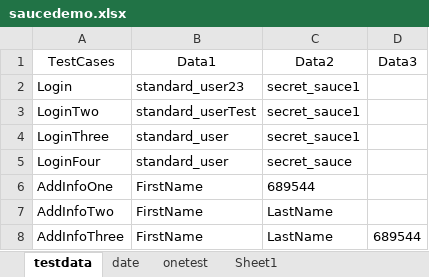
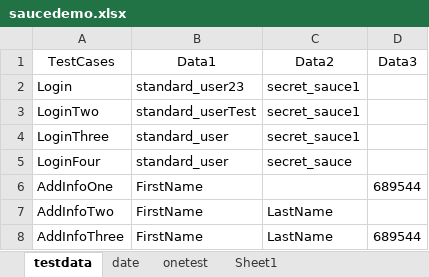
Before and after one commit to Anishkvs/HybridFramework, an Excel workbook: target/test-classes/excel/saucedemo.xlsx, sheet testdata, drawn as a sheet; values as stored, in another font and other column widths than the file's, no borders; the diff names each change by its address in the sheet, - before the commit and + after, or states it on an @@ line.

```diff
--- a/target/test-classes/excel/saucedemo.xlsx (sheet testdata)
+++ b/target/test-classes/excel/saucedemo.xlsx (sheet testdata)
-C6 (Data2): 689544
+C6 (Data2): (empty)
-D6 (Data3): (empty)
+D6 (Data3): 689544
```
Also changed, not shown: 38 other files.
